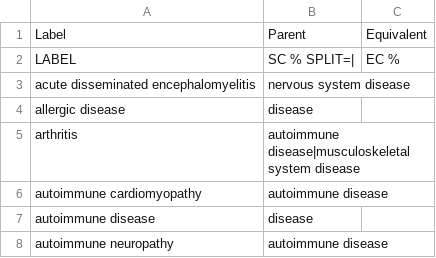
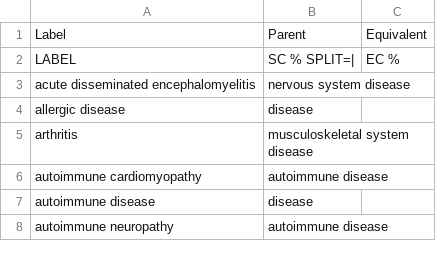
Before and after one commit to IEDB/ONTIE, a TSV file: templates/manual.tsv, drawn as a sheet; only a part is shown.

```diff
--- a/templates/manual.tsv
+++ b/templates/manual.tsv
@@ -4,3 +4,3 @@ acute disseminated encephalomyelitis	nervous system disease
 allergic disease	disease
-arthritis	autoimmune disease|musculoskeletal system disease
+arthritis	musculoskeletal system disease
 autoimmune cardiomyopathy	autoimmune disease
```
Also changed, not shown: 1 other file.
